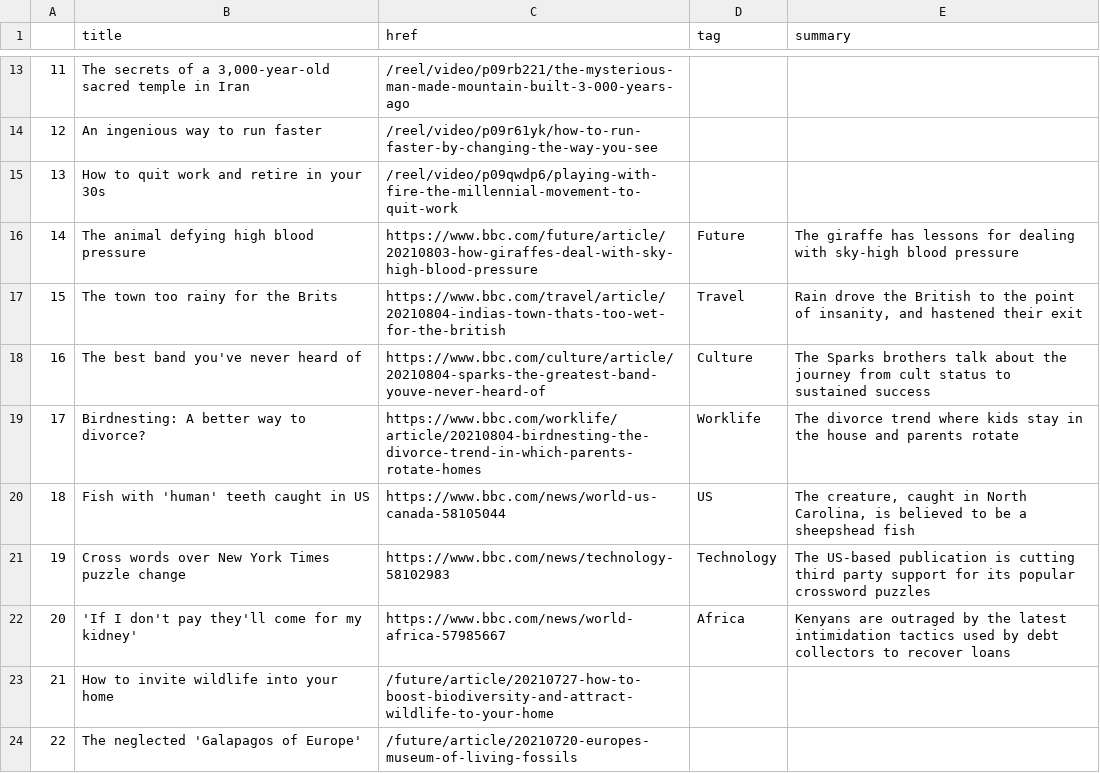
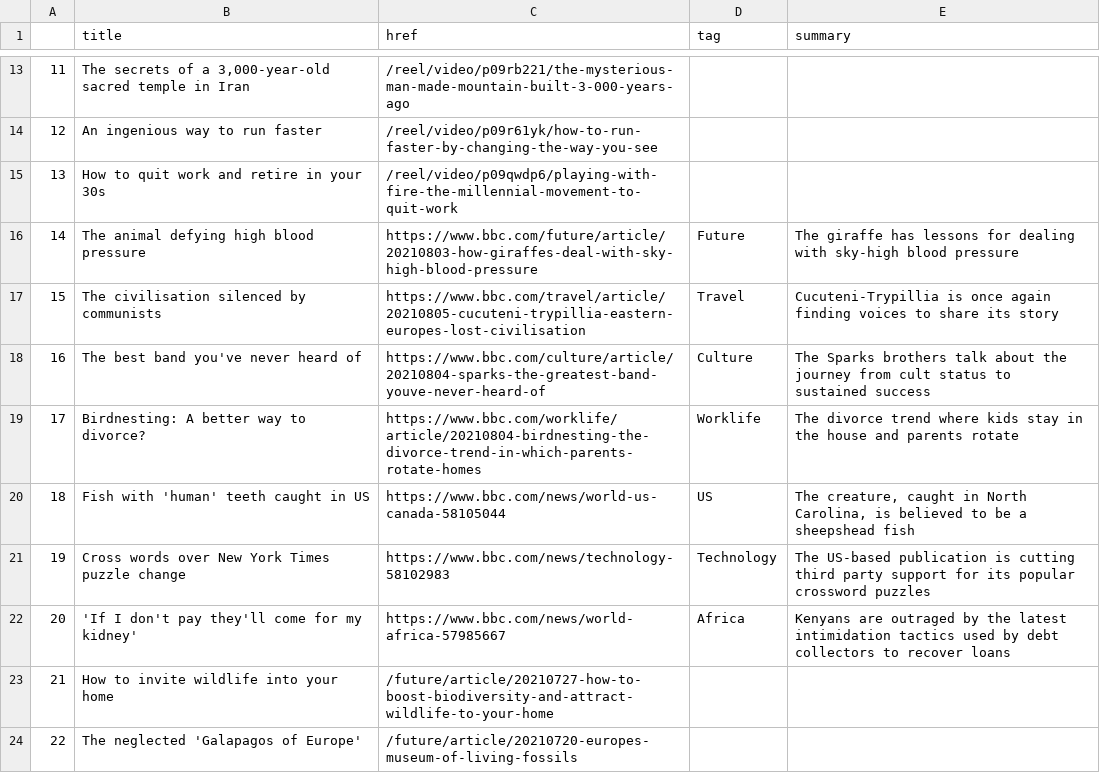
Before and after one commit to anth3lia/automatic-scraper, a CSV file: bbc-headlines.csv, drawn as a sheet; only a part is shown, gaps mark what is left out.

```diff
--- a/bbc-headlines.csv
+++ b/bbc-headlines.csv
@@ -16,3 +16,3 @@
 14,The animal defying high blood pressure,https://www.bbc.com/future/article/20210803-how-giraffes-deal-with-sky-high-blood-pressure,Future,The giraffe has lessons for dealing with sky-high blood pressure
-15,The town too rainy for the Brits,https://www.bbc.com/travel/article/20210804-indias-town-thats-too-wet-for-the-british,Travel,"Rain drove the British to the point of insanity, and hastened their exit"
+15,The civilisation silenced by communists,https://www.bbc.com/travel/article/20210805-cucuteni-trypillia-eastern-europes-lost-civilisation,Travel,Cucuteni-Trypillia is once again finding voices to share its story
 16,The best band you've never heard of,https://www.bbc.com/culture/article/20210804-sparks-the-greatest-band-youve-never-heard-of,Culture,The Sparks brothers talk about the journey from cult status to sustained success
```
